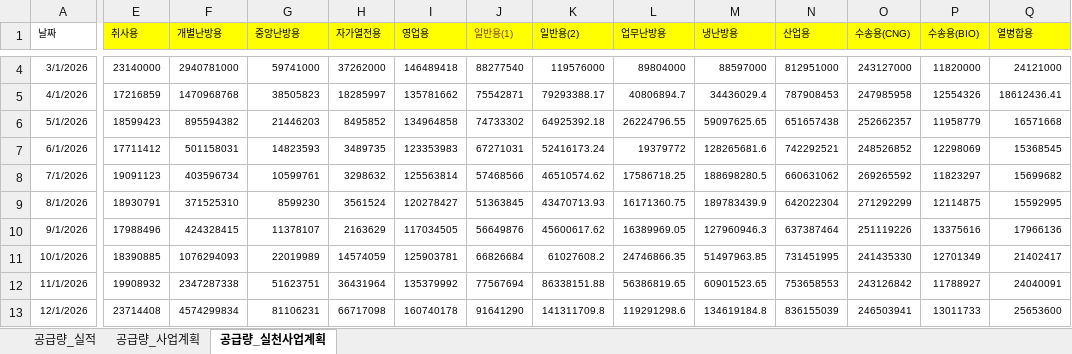
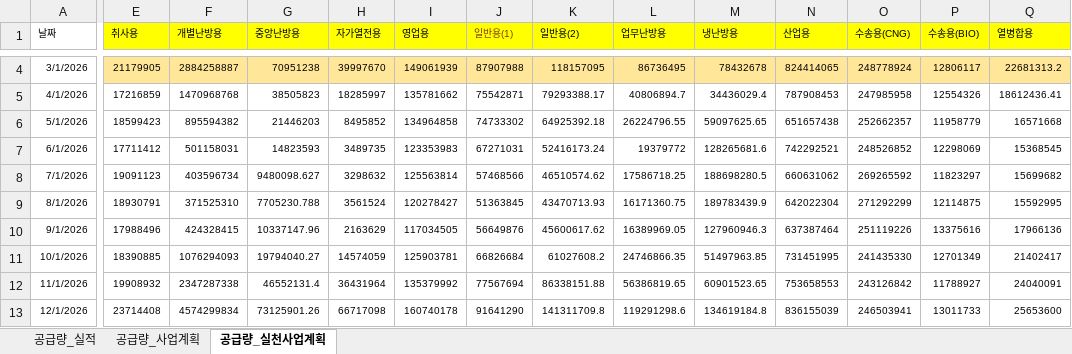
Before and after one commit to Han11112222/Business-Plan-Comparison-Revised-Plan-, an Excel workbook: 공급량실적_계획_실적_MJ.xlsx, sheet 공급량_실천사업계획, drawn as a sheet; only a part is shown, gaps mark what is left out; values as stored, in another font and other column widths than the file's, no borders; table styles not drawn; the diff covers the shown part only; the diff names each change by its address in the sheet, - before the commit and + after, or states it on an @@ line.

Commit message:
Add files via upload

```diff
--- a/공급량실적_계획_실적_MJ.xlsx (sheet 공급량_실천사업계획)
+++ b/공급량실적_계획_실적_MJ.xlsx (sheet 공급량_실천사업계획)
-E4:Q4 fill: none
+E4:Q4 fill: #FFE699
-E4 (취사용): 23140000
+E4 (취사용): 21179905
-F4 (개별난방용): 2940781000
+F4 (개별난방용): 2884258887
-G4 (중앙난방용): 59741000
+G4 (중앙난방용): 70951238
-H4 (자가열전용): 37262000
+H4 (자가열전용): 39997670
-I4 (영업용): 146489418
+I4 (영업용): 149061939
-J4 (일반용(1)): 88277540
+J4 (일반용(1)): 87907988
-K4 (일반용(2)): 119576000
+K4 (일반용(2)): 118157095
-L4 (업무난방용): 89804000
+L4 (업무난방용): 86736495
-M4 (냉난방용): 88597000
+M4 (냉난방용): 78432678
-N4 (산업용): 812951000
+N4 (산업용): 824414065
-O4 (수송용(CNG)): 243127000
+O4 (수송용(CNG)): 248778924
-P4 (수송용(BIO)): 11820000
+P4 (수송용(BIO)): 12806117
-Q4 (열병합용): 24121000
+Q4 (열병합용): 22681313.2
-G8 (중앙난방용): 10599761
+G8 (중앙난방용): 9480098.627
-G9 (중앙난방용): 8599230
+G9 (중앙난방용): 7705230.788
-G10 (중앙난방용): 11378107
+G10 (중앙난방용): 10337147.96
-G11 (중앙난방용): 22019989
+G11 (중앙난방용): 19794040.27
-G12 (중앙난방용): 51623751
+G12 (중앙난방용): 46552131.4
-G13 (중앙난방용): 81106231
+G13 (중앙난방용): 73125901.26
```
Also changed, not shown: 35 edited cells and cell formats elsewhere in this sheet.
